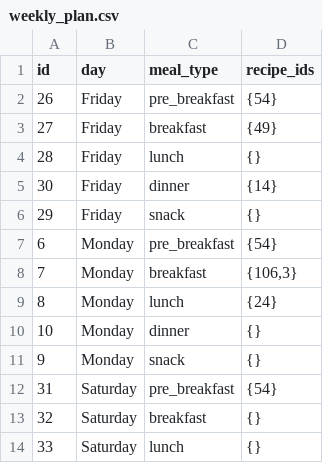
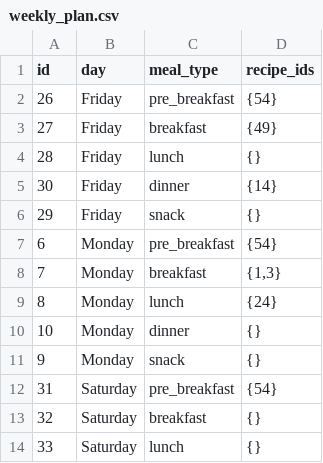
Before and after one commit to manojmanivannan/MealPlanner, a CSV file: backend/data/weekly_plan.csv, drawn as a sheet; only a part is shown.

Commit message:
Enhance recipe uniqueness constraints and update weekly plan
- Updated the weekly_plan.csv to change breakfast recipe IDs for Monday from "{106,3}" to "{1,3}".
- Added a unique constraint on recipe names per user in the Recipe model to prevent duplicate names.
- Modified the data loading logic to ensure idempotent upserts for recipes based on user_id and name.
- Implemented database setup scripts to create necessary unique constraints and indexes for recipes.

```diff
--- a/backend/data/weekly_plan.csv
+++ b/backend/data/weekly_plan.csv
@@ -7,3 +7,3 @@ id,day,meal_type,recipe_ids
 6,Monday,pre_breakfast,{54}
-7,Monday,breakfast,"{106,3}"
+7,Monday,breakfast,"{1,3}"
 8,Monday,lunch,{24}
```
Also changed, not shown: 3 other files.
